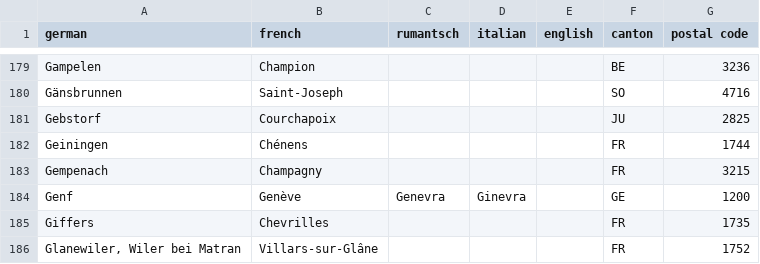
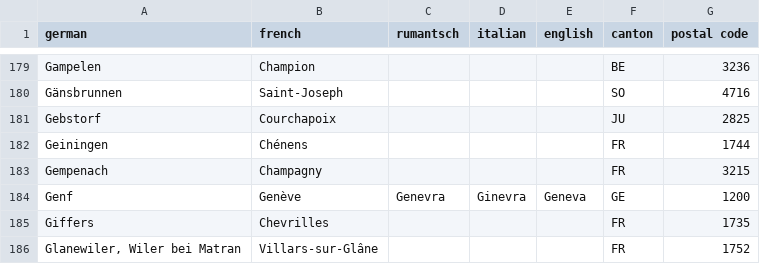
Before and after one commit to markhowellsmead/swisslocalities, a CSV file: switzerland localities multilingual.csv, drawn as a sheet; only a part is shown, gaps mark what is left out.

Commit message:
Geneva

```diff
--- a/switzerland localities multilingual.csv
+++ b/switzerland localities multilingual.csv
@@ -183,3 +183,3 @@ Geiningen,Chénens,,,,FR,1744
 Gempenach,Champagny,,,,FR,3215
-Genf,Genève,Genevra,Ginevra,,GE,1200
+Genf,Genève,Genevra,Ginevra,Geneva,GE,1200
 Giffers,Chevrilles,,,,FR,1735
```
